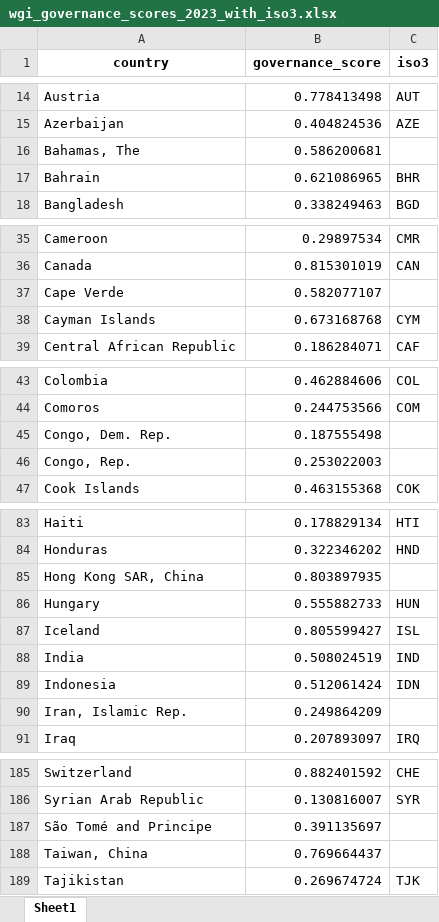
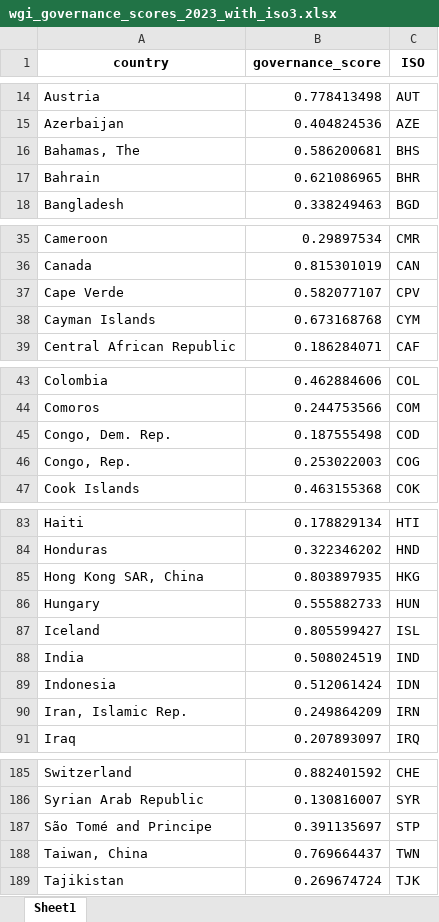
Before and after one commit to DatalabHvA/FLIM, an Excel workbook: data/wgi_governance_scores_2023_with_iso3.xlsx, sheet Sheet1, drawn as a sheet; only a part is shown, gaps mark what is left out; values as stored, in another font and other column widths than the file's, no borders; the diff covers the shown part only; the diff names each change by its address in the sheet, - before the commit and + after, or states it on an @@ line.

```diff
--- a/data/wgi_governance_scores_2023_with_iso3.xlsx (sheet Sheet1)
+++ b/data/wgi_governance_scores_2023_with_iso3.xlsx (sheet Sheet1)
-C1: iso3
+C1: ISO
-C16 (ISO): (empty)
+C16 (ISO): BHS
-C37 (ISO): (empty)
+C37 (ISO): CPV
-C45 (ISO): (empty)
+C45 (ISO): COD
-C46 (ISO): (empty)
+C46 (ISO): COG
-C85 (ISO): (empty)
+C85 (ISO): HKG
-C90 (ISO): (empty)
+C90 (ISO): IRN
-C187 (ISO): (empty)
+C187 (ISO): STP
-C188 (ISO): (empty)
+C188 (ISO): TWN
```
Also changed, not shown: 17 edited cells elsewhere in this sheet, data/material_market_share.xlsx, data/prijzen.xlsx, 11 other files.
